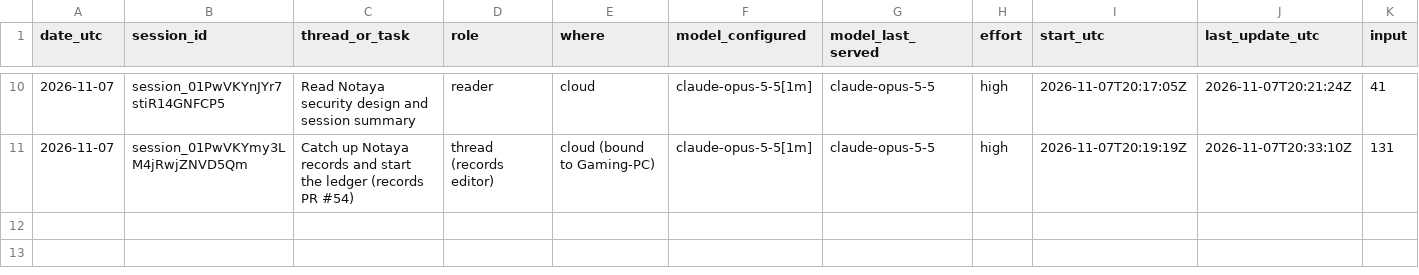
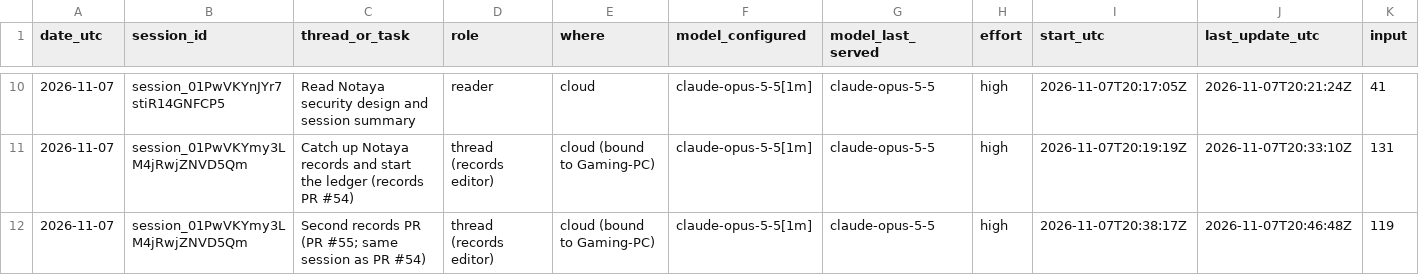
Before and after one commit to CipherVaults/Notaya, a CSV file: docs/ledger/claude-sessions.csv, drawn as a sheet; only a part is shown, gaps mark what is left out; rows hold the shown columns only; the diff names each change by its address in the sheet, - before the commit and + after, or states it on an @@ line.

```diff
--- a/docs/ledger/claude-sessions.csv
+++ b/docs/ledger/claude-sessions.csv
+row 12: 2026-11-07 | session_01PwVKYmy3LM4jRwjZNVD5Qm | Second records PR (PR #55; same session as PR #54) | thread (records editor) | cloud (bound to Gaming-PC) | claude-opus-5-5[1m] | claude-opus-5-5 | high | 2026-11-07T20:38:17Z | 2026-11-07T20:46:48Z | 119
```
Also changed, not shown: docs/ledger/quota-readings.csv, 11 other files.
